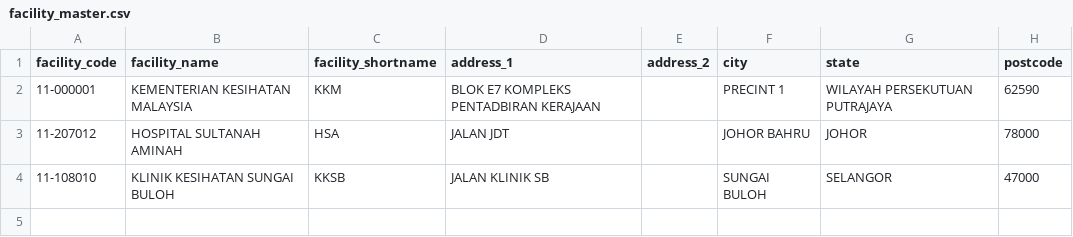
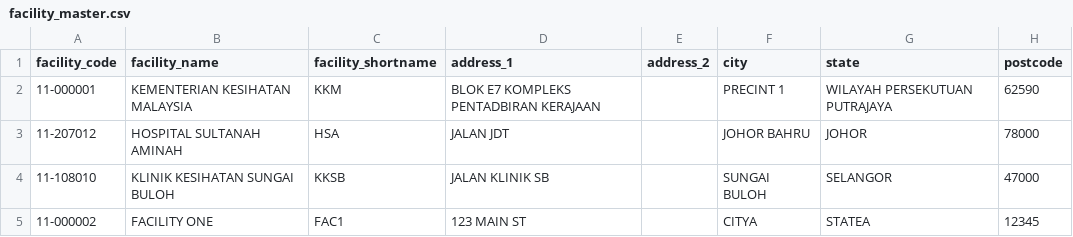
Before and after one commit to drmayu7/myhdd, a CSV file: facility_master.csv, drawn as a sheet.

Commit message:
Update facility_master.csv

```diff
--- a/facility_master.csv
+++ b/facility_master.csv
@@ -4 +4,2 @@ facility_code,facility_name,facility_shortname,address_1,address_2,city,state,po
 11-108010,KLINIK KESIHATAN SUNGAI BULOH,KKSB,JALAN KLINIK SB,,SUNGAI BULOH,SELANGOR,47000
+11-000002,FACILITY ONE,FAC1,123 MAIN ST,,CITYA,STATEA,12345
```
